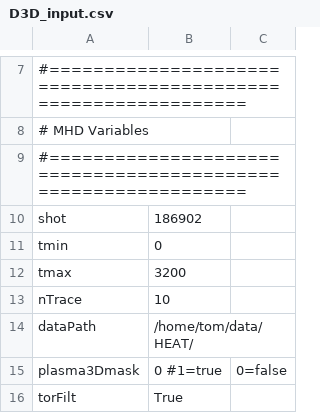
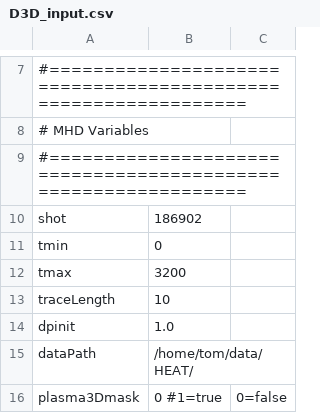
Before and after one commit to plasmapotential/HEAT, a CSV file: source/inputs/D3D/D3D_input.csv, drawn as a sheet; only a part is shown, gaps mark what is left out; the shorter side is filled out with more unchanged rows.

```diff
--- a/source/inputs/D3D/D3D_input.csv
+++ b/source/inputs/D3D/D3D_input.csv
@@ -12,3 +12,4 @@ tmin, 0
 tmax, 3200
-nTrace, 10
+traceLength, 10
+dpinit, 1.0
 dataPath, /home/tom/data/HEAT/
```
Also changed, not shown: source/inputs/KSTAR/KSTAR_input.csv, source/inputs/NSTXU/NSTXU_input.csv, 16 other files.
